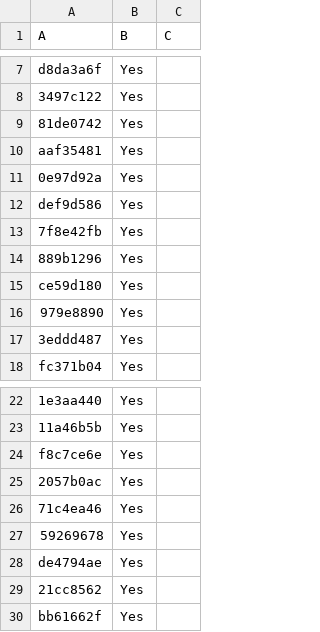
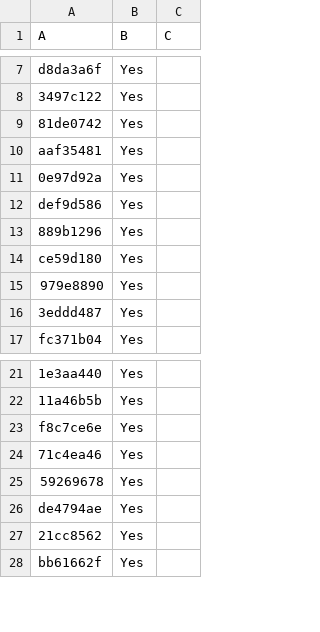
Before and after one commit to LightspeedBalls/data, a CSV file: do-not-delete-this.csv, drawn as a sheet; only a part is shown, gaps mark what is left out; the diff names each change by its address in the sheet, - before the commit and + after, or states it on an @@ line.

Commit message:
Update

```diff
--- a/do-not-delete-this.csv
+++ b/do-not-delete-this.csv
-row 13: 7f8e42fb | Yes
-row 25: 2057b0ac | Yes
```
